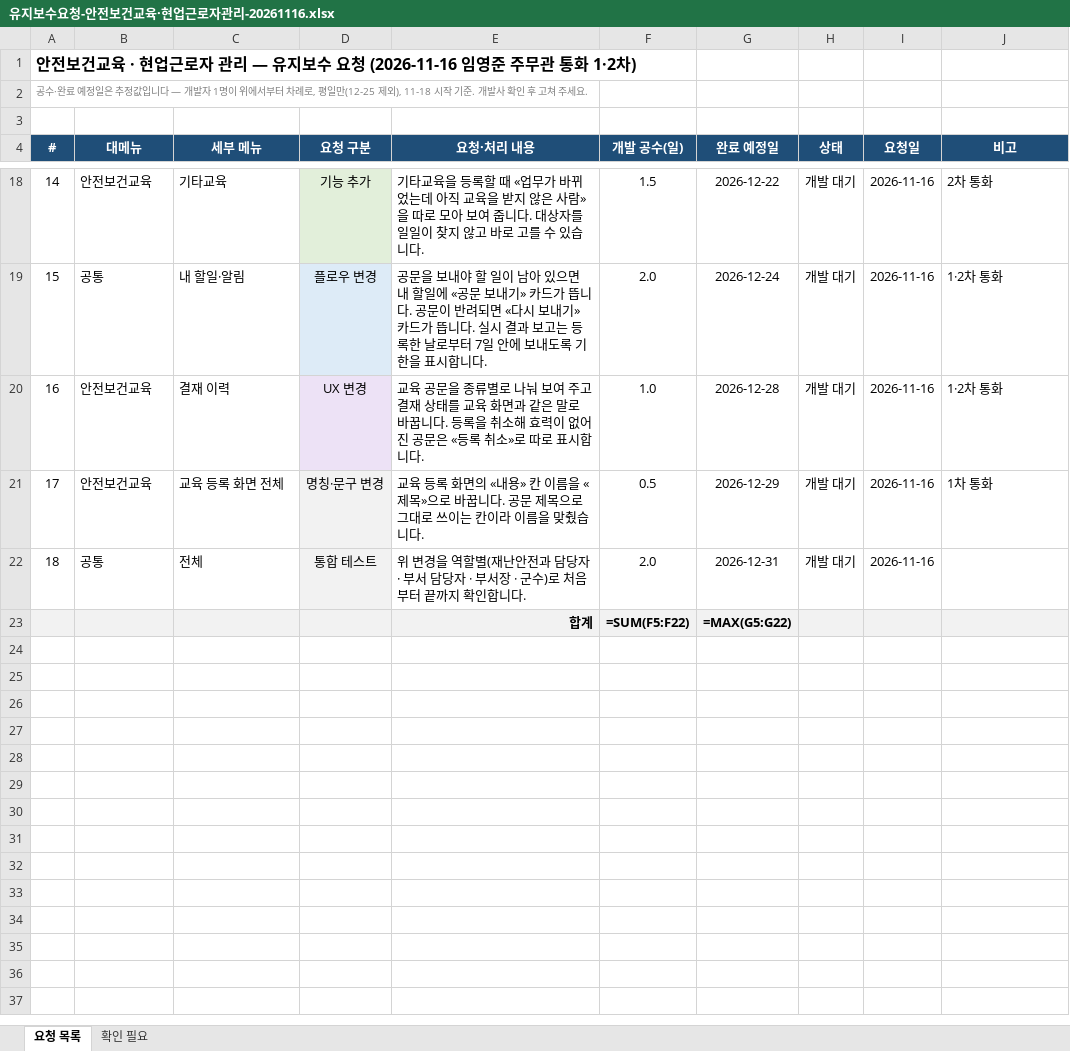
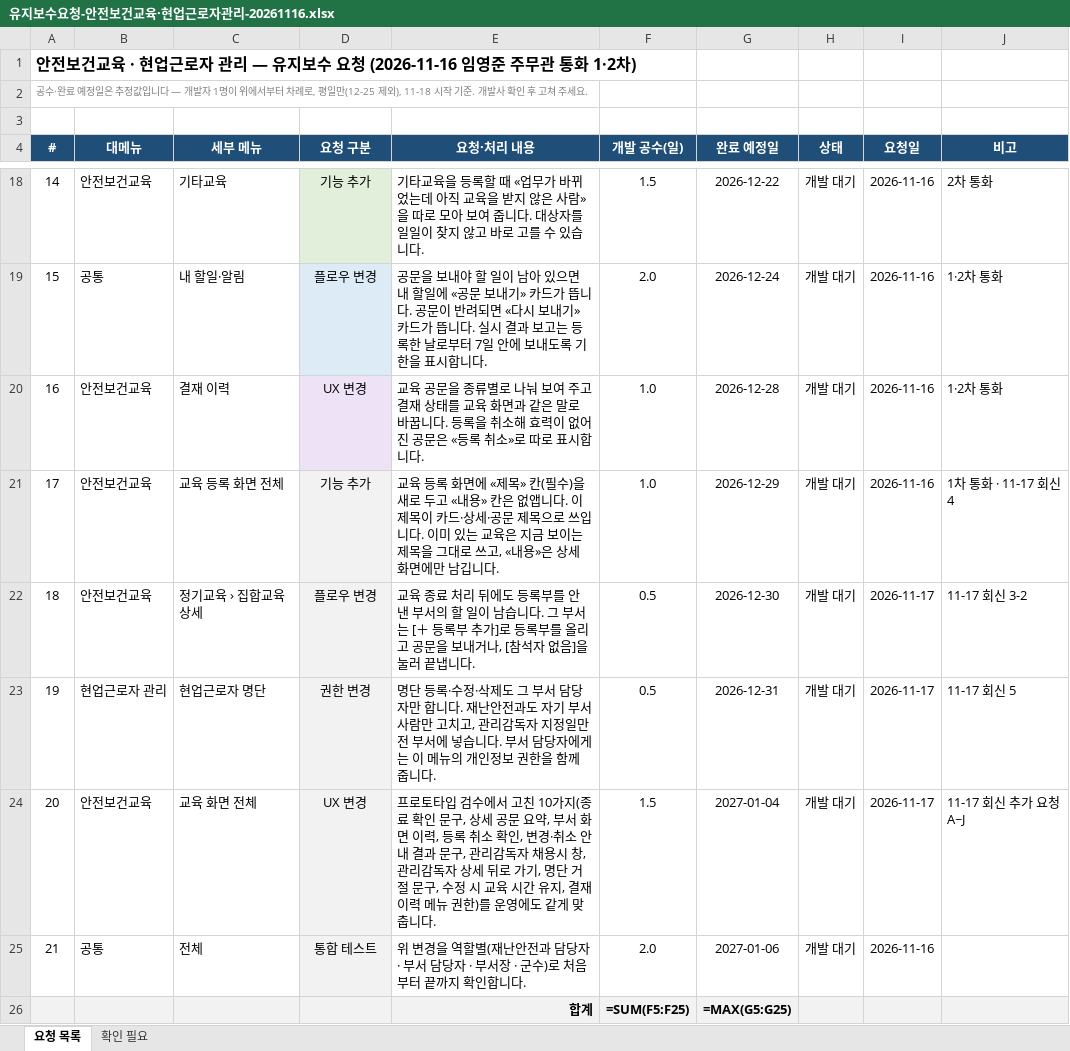
Before and after one commit to bbikiming/safenow-damyang-v2, an Excel workbook: docs/planning/유지보수요청-안전보건교육·현업근로자관리-20261116.xlsx, sheet 요청 목록, drawn as a sheet; only a part is shown, gaps mark what is left out; values as stored, in another font and other column widths than the file's, no borders; formulas without a stored value are shown as written; addresses are those after the commit; the diff names each change by its address in the sheet, - before the commit and + after, or states it on an @@ line.

```diff
--- a/docs/planning/유지보수요청-안전보건교육·현업근로자관리-20261116.xlsx (sheet 요청 목록)
+++ b/docs/planning/유지보수요청-안전보건교육·현업근로자관리-20261116.xlsx (sheet 요청 목록)
-D21 (요청 구분): 명칭·문구 변경
+D21 (요청 구분): 기능 추가
-E21 (요청·처리 내용): …록 화면의 «내용» 칸 이름을 «제목»으로 바꿉니다. 공문 제목으로 그대로 쓰이는 칸이라 이름을 맞췄습니다.
+E21 (요청·처리 내용): …록 화면에 «제목» 칸(필수)을 새로 두고 «내용» 칸은 없앱니다. 이 제목이 카드·상세·공문 제목으로 쓰입니다. 이미 있는 교육은 지금 보이는 제목을 그대로 쓰고, «내용»은 상세 화면에만 남깁니다.
-F21 (개발 공수(일)): 0.5
+F21 (개발 공수(일)): 1.0
-J21 (비고): 1차 통화
+J21 (비고): 1차 통화 · 11-17 회신 4
+row 22: 18 | 안전보건교육 | 정기교육 › 집합교육 상세 | 플로우 변경 | 교육 종료 처리 뒤에도 등록부를 안 낸 부서의 할 일이 남습니다. 그 부서는 [＋ 등록부 추가]로 등록부를 올리고 공문을 보내거나, [참석자 없음]을 눌러 끝냅니다. | 0.5 | 2026-12-30 | 개발 대기 | 2026-11-17 | 11-17 회신 3-2
+row 23: 19 | 현업근로자 관리 | 현업근로자 명단 | 권한 변경 | 명단 등록·수정·삭제도 그 부서 담당자만 합니다. 재난안전과도 자기 부서 사람만 고치고, 관리감독자 지정일만 전 부서에 넣습니다. 부서 담당자에게는 이 메뉴의 개인정보 권한을 함께 줍니다. | 0.5 | 2026-12-31 | 개발 대기 | 2026-11-17 | 11-17 회신 5
+row 24: 20 | 안전보건교육 | 교육 화면 전체 | UX 변경 | 프로토타입 검수에서 고친 10가지(종료 확인 문구, 상세 공문 요약, 부서 화면 이력, 등록 취소 확인, 변경·취소 안내 결과 문구, 관리감독자 채용시 창, 관리감독자 상세 뒤로 가기, 명단 거절 문구, 수정 시 교육 시간 유지, 결재 이력 메뉴 권한)를 운영에도 같게 맞춥니다. | 1.5 | 2027-01-04 | 개발 대기 | 2026-11-17 | 11-17 회신 추가 요청 A~J
@@ column A (#) renumbered in row 25 @@
-G25 (완료 예정일): 2026-12-31
+G25 (완료 예정일): 2027-01-06
-F26 (개발 공수(일)): =SUM(F5:F22)
+F26 (개발 공수(일)): =SUM(F5:F25)
-G26 (완료 예정일): =MAX(G5:G22)
+G26 (완료 예정일): =MAX(G5:G25)
```
Also changed, not shown: 4 other files.
